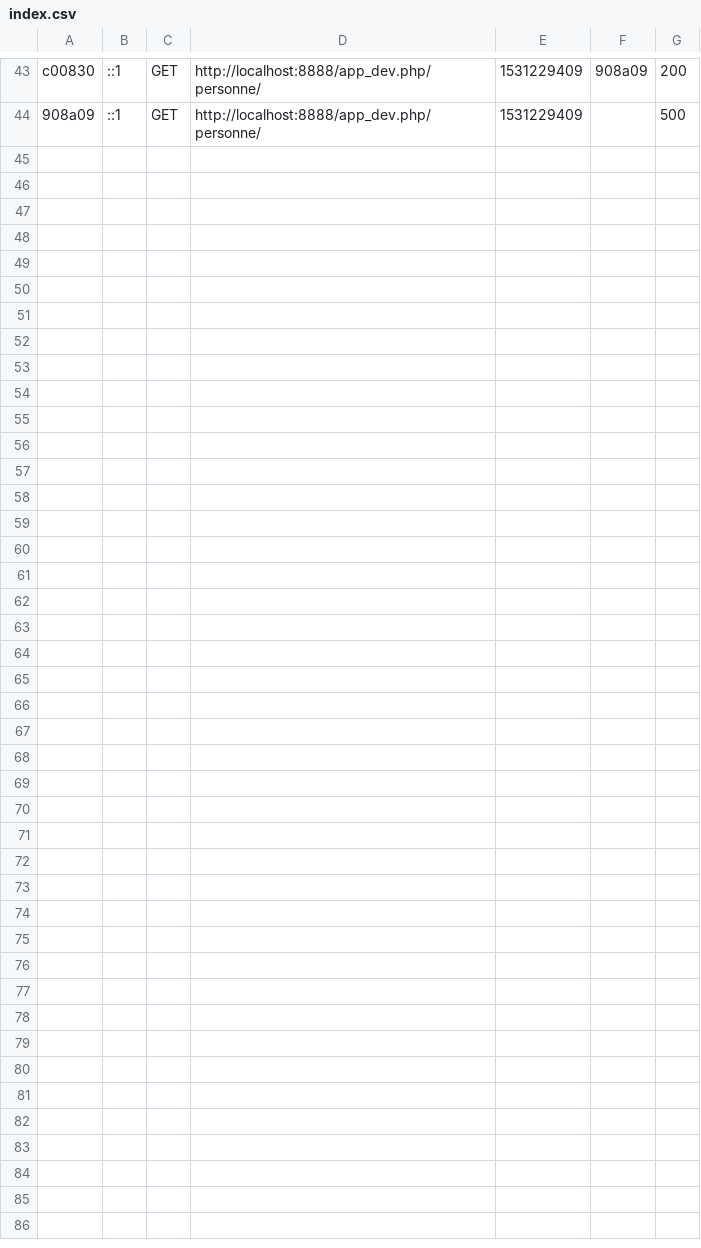
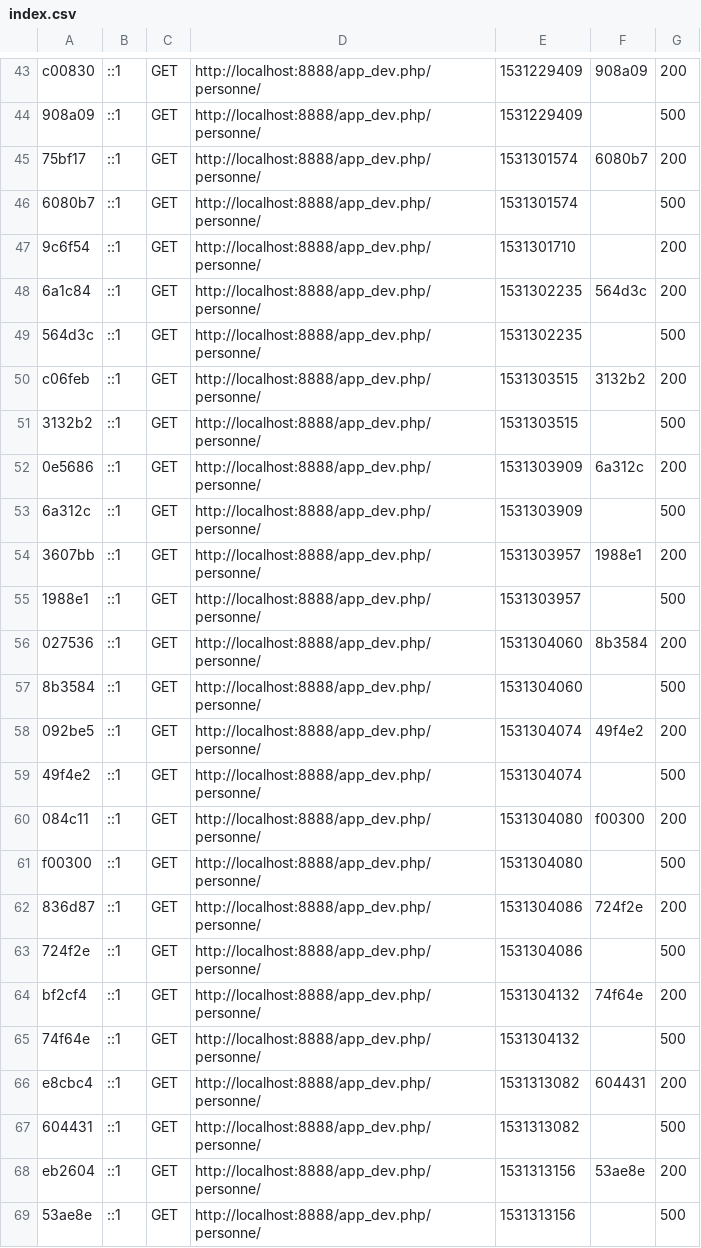
Before and after one commit to FredEtRick/projet_4_OC, a CSV file: var/cache/dev/profiler/index.csv, drawn as a sheet; only a part is shown, gaps mark what is left out.

```diff
--- a/var/cache/dev/profiler/index.csv
+++ b/var/cache/dev/profiler/index.csv
@@ -44 +44,26 @@ c00830,::1,GET,http://localhost:8888/app_dev.php/personne/,1531229409,908a09,200
 908a09,::1,GET,http://localhost:8888/app_dev.php/personne/,1531229409,,500
+75bf17,::1,GET,http://localhost:8888/app_dev.php/personne/,1531301574,6080b7,200
+6080b7,::1,GET,http://localhost:8888/app_dev.php/personne/,1531301574,,500
+9c6f54,::1,GET,http://localhost:8888/app_dev.php/personne/,1531301710,,200
+6a1c84,::1,GET,http://localhost:8888/app_dev.php/personne/,1531302235,564d3c,200
+564d3c,::1,GET,http://localhost:8888/app_dev.php/personne/,1531302235,,500
+c06feb,::1,GET,http://localhost:8888/app_dev.php/personne/,1531303515,3132b2,200
+3132b2,::1,GET,http://localhost:8888/app_dev.php/personne/,1531303515,,500
+0e5686,::1,GET,http://localhost:8888/app_dev.php/personne/,1531303909,6a312c,200
+6a312c,::1,GET,http://localhost:8888/app_dev.php/personne/,1531303909,,500
+3607bb,::1,GET,http://localhost:8888/app_dev.php/personne/,1531303957,1988e1,200
+1988e1,::1,GET,http://localhost:8888/app_dev.php/personne/,1531303957,,500
+027536,::1,GET,http://localhost:8888/app_dev.php/personne/,1531304060,8b3584,200
+8b3584,::1,GET,http://localhost:8888/app_dev.php/personne/,1531304060,,500
+092be5,::1,GET,http://localhost:8888/app_dev.php/personne/,1531304074,49f4e2,200
+49f4e2,::1,GET,http://localhost:8888/app_dev.php/personne/,1531304074,,500
+084c11,::1,GET,http://localhost:8888/app_dev.php/personne/,1531304080,f00300,200
+f00300,::1,GET,http://localhost:8888/app_dev.php/personne/,1531304080,,500
+836d87,::1,GET,http://localhost:8888/app_dev.php/personne/,1531304086,724f2e,200
+724f2e,::1,GET,http://localhost:8888/app_dev.php/personne/,1531304086,,500
+bf2cf4,::1,GET,http://localhost:8888/app_dev.php/personne/,1531304132,74f64e,200
+74f64e,::1,GET,http://localhost:8888/app_dev.php/personne/,1531304132,,500
+e8cbc4,::1,GET,http://localhost:8888/app_dev.php/personne/,1531313082,604431,200
+604431,::1,GET,http://localhost:8888/app_dev.php/personne/,1531313082,,500
+eb2604,::1,GET,http://localhost:8888/app_dev.php/personne/,1531313156,53ae8e,200
+53ae8e,::1,GET,http://localhost:8888/app_dev.php/personne/,1531313156,,500
```
Also changed, not shown: 8 other files.
